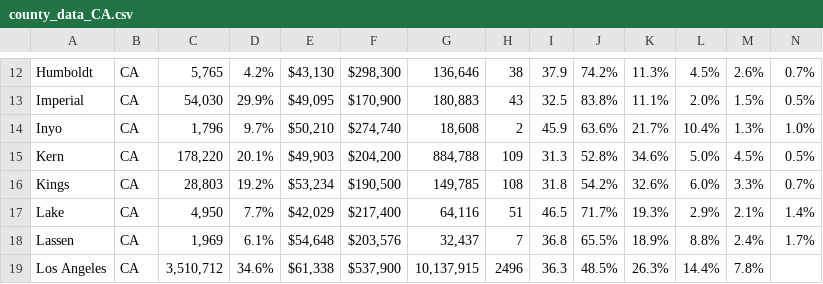
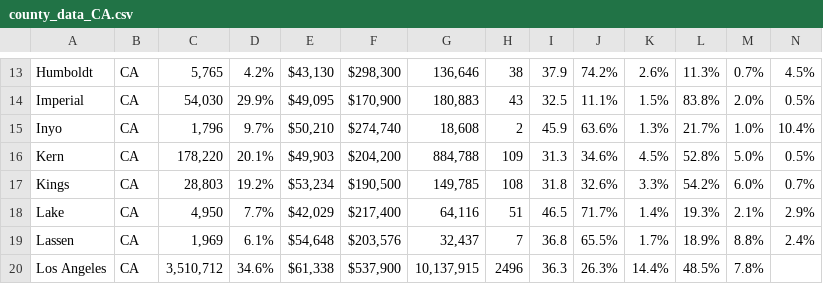
Before and after one commit to jerryvig/condados, a CSV file: county_data_CA.csv, drawn as a sheet; only a part is shown, gaps mark what is left out; the diff covers the shown part only.

```diff
--- a/county_data_CA.csv
+++ b/county_data_CA.csv
@@ -12,8 +13,8 @@
-"Humboldt","CA","5,765","4.2%","$43,130","$298,300","136,646","38","37.9","74.2%","11.3%","4.5%","2.6%","0.7%"
-"Imperial","CA","54,030","29.9%","$49,095","$170,900","180,883","43","32.5","83.8%","11.1%","2.0%","1.5%","0.5%"
-"Inyo","CA","1,796","9.7%","$50,210","$274,740","18,608","2","45.9","63.6%","21.7%","10.4%","1.3%","1.0%"
-"Kern","CA","178,220","20.1%","$49,903","$204,200","884,788","109","31.3","52.8%","34.6%","5.0%","4.5%","0.5%"
-"Kings","CA","28,803","19.2%","$53,234","$190,500","149,785","108","31.8","54.2%","32.6%","6.0%","3.3%","0.7%"
-"Lake","CA","4,950","7.7%","$42,029","$217,400","64,116","51","46.5","71.7%","19.3%","2.9%","2.1%","1.4%"
-"Lassen","CA","1,969","6.1%","$54,648","$203,576","32,437","7","36.8","65.5%","18.9%","8.8%","2.4%","1.7%"
-"Los Angeles","CA","3,510,712","34.6%","$61,338","$537,900","10,137,915","2496","36.3","48.5%","26.3%","14.4%","7.8%"
+"Humboldt","CA","5,765","4.2%","$43,130","$298,300","136,646","38","37.9","74.2%","2.6%","11.3%","0.7%","4.5%"
+"Imperial","CA","54,030","29.9%","$49,095","$170,900","180,883","43","32.5","11.1%","1.5%","83.8%","2.0%","0.5%"
+"Inyo","CA","1,796","9.7%","$50,210","$274,740","18,608","2","45.9","63.6%","1.3%","21.7%","1.0%","10.4%"
+"Kern","CA","178,220","20.1%","$49,903","$204,200","884,788","109","31.3","34.6%","4.5%","52.8%","5.0%","0.5%"
+"Kings","CA","28,803","19.2%","$53,234","$190,500","149,785","108","31.8","32.6%","3.3%","54.2%","6.0%","0.7%"
+"Lake","CA","4,950","7.7%","$42,029","$217,400","64,116","51","46.5","71.7%","1.4%","19.3%","2.1%","2.9%"
+"Lassen","CA","1,969","6.1%","$54,648","$203,576","32,437","7","36.8","65.5%","1.7%","18.9%","8.8%","2.4%"
+"Los Angeles","CA","3,510,712","34.6%","$61,338","$537,900","10,137,915","2496","36.3","26.3%","14.4%","48.5%","7.8%",
```
Also changed, not shown: 1 added row and 136 edited cells elsewhere in this file, county_data_NV.csv, 1 other file.
